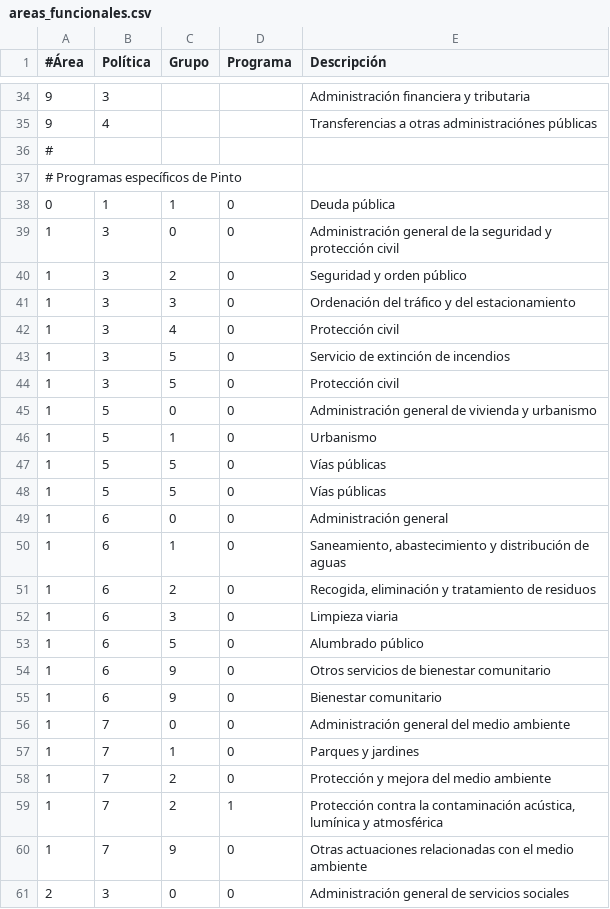
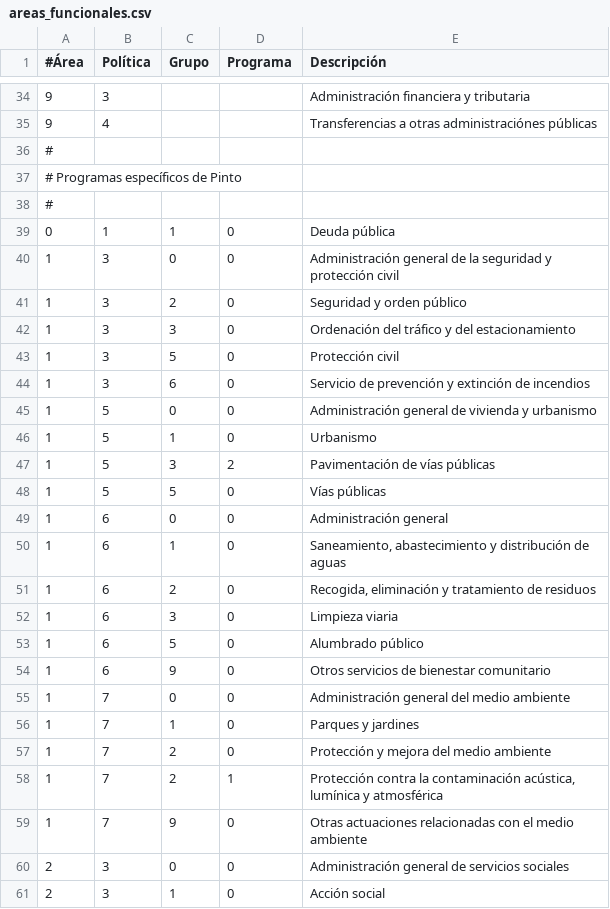
Before and after one commit to civio/presupuesto-pinto, a CSV file: data/es/areas_funcionales.csv, drawn as a sheet; only a part is shown, gaps mark what is left out; the shorter side is filled out with more unchanged rows.

Commit message:
Update 2018 budget data
civio/presupuesto-management#817

```diff
--- a/data/es/areas_funcionales.csv
+++ b/data/es/areas_funcionales.csv
@@ -37,2 +37,3 @@
 # Programas específicos de Pinto
+#
 0,1,1,0,Deuda pública
@@ -41,8 +42,7 @@
 1,3,3,0,Ordenación del tráfico y del estacionamiento
-1,3,4,0,Protección civil
-1,3,5,0,Servicio de extinción de incendios
 1,3,5,0,Protección civil
+1,3,6,0,Servicio de prevención y extinción de incendios
 1,5,0,0,Administración general de vivienda y urbanismo
 1,5,1,0,Urbanismo
-1,5,5,0,Vías públicas
+1,5,3,2,Pavimentación de vías públicas
 1,5,5,0,Vías públicas
@@ -54,3 +54,2 @@
 1,6,9,0,Otros servicios de bienestar comunitario
-1,6,9,0,Bienestar comunitario
 1,7,0,0,Administración general del medio ambiente
```
Also changed, not shown: 3 other files.
